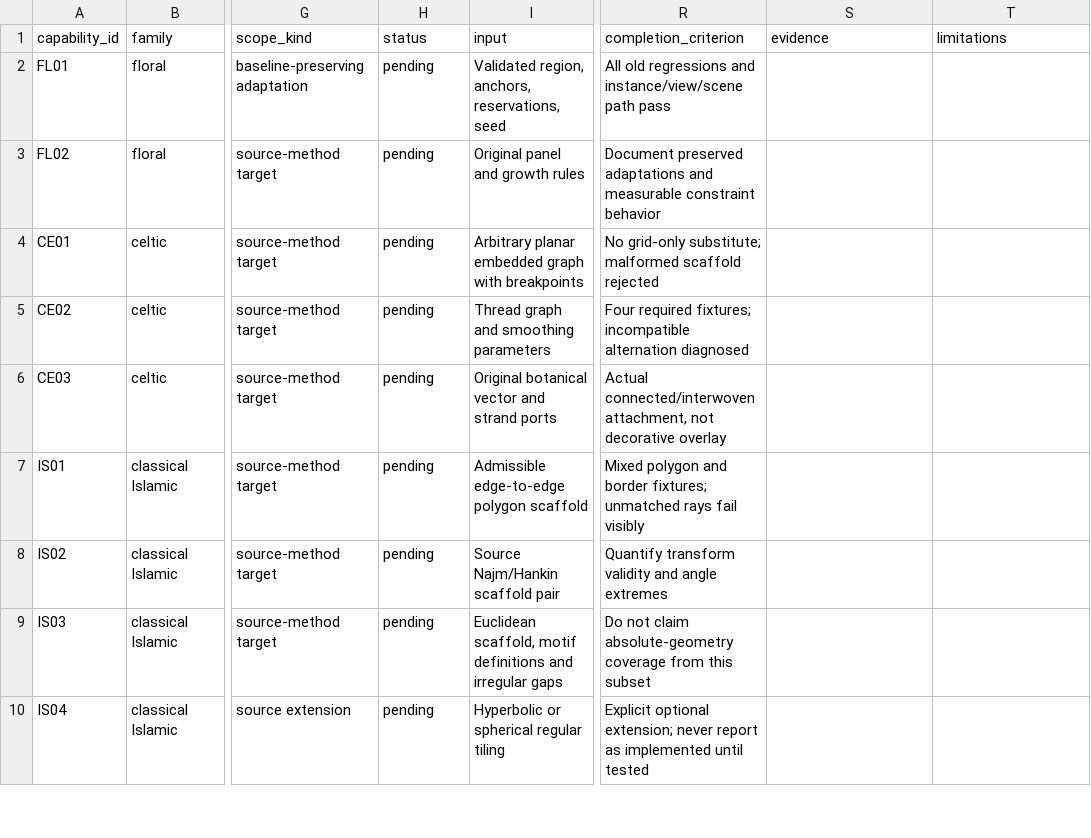
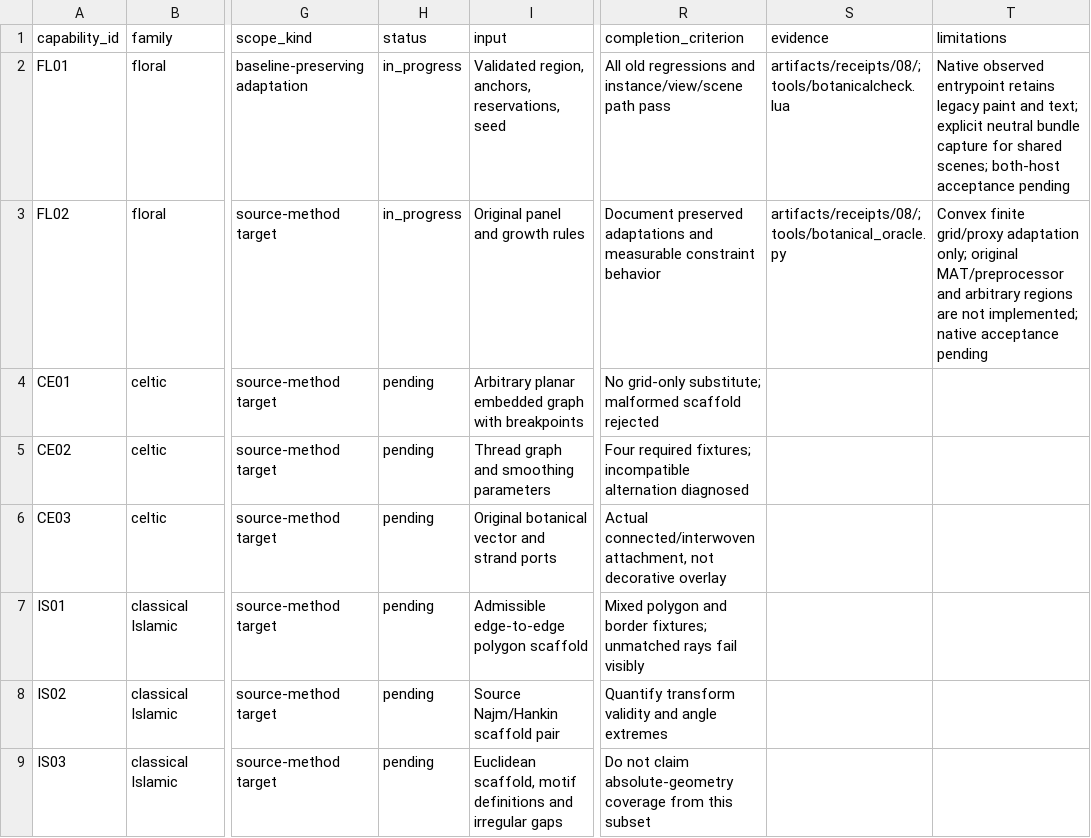
Before and after one commit to UPerna/florilegium, a CSV file: docs/research/COVERAGE.csv, drawn as a sheet; only a part is shown, gaps mark what is left out; the shorter side is filled out with more unchanged rows; the diff names each change by its address in the sheet, - before the commit and + after, or states it on an @@ line.

Commit message:
Wrap legacy botanical compositions and add a validated asymmetric garden (stage 08)

```diff
--- a/docs/research/COVERAGE.csv
+++ b/docs/research/COVERAGE.csv
-H2:H3 (status): pending
+H2:H3 (status): in_progress
-S2 (evidence): (empty)
+S2 (evidence): artifacts/receipts/08/; tools/botanicalcheck.lua
-T2 (limitations): (empty)
+T2 (limitations): Native observed entrypoint retains legacy paint and text; explicit neutral bundle capture for shared scenes; both-host acceptance pending
-S3 (evidence): (empty)
+S3 (evidence): artifacts/receipts/08/; tools/botanical_oracle.py
-T3 (limitations): (empty)
+T3 (limitations): Convex finite grid/proxy adaptation only; original MAT/preprocessor and arbitrary regions are not implemented; native acceptance pending
```
Also changed, not shown: 30 other files.
